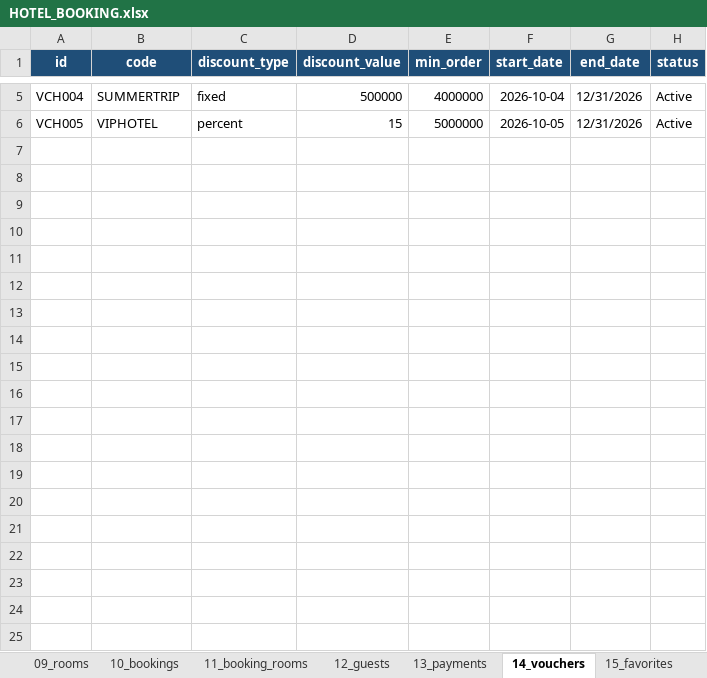
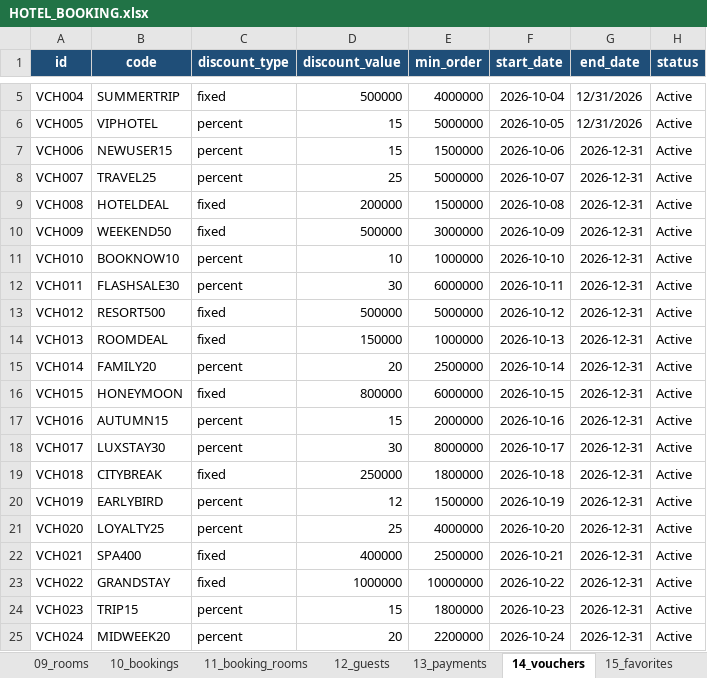
Before and after one commit to honguyenphuongnam999999-debug/hotel-booking-backend, an Excel workbook: HOTEL_BOOKING.xlsx, sheet 14_vouchers, drawn as a sheet; only a part is shown, gaps mark what is left out; values as stored, in another font and other column widths than the file's, no borders; charts and pictures not drawn; the diff covers the shown part only; the diff names each change by its address in the sheet, - before the commit and + after, or states it on an @@ line.

```diff
--- a/HOTEL_BOOKING.xlsx (sheet 14_vouchers)
+++ b/HOTEL_BOOKING.xlsx (sheet 14_vouchers)
+row 7: VCH006 | NEWUSER15 | percent | 15 | 1500000 | 2026-10-06 | 2026-12-31 | Active
+row 8: VCH007 | TRAVEL25 | percent | 25 | 5000000 | 2026-10-07 | 2026-12-31 | Active
+row 9: VCH008 | HOTELDEAL | fixed | 200000 | 1500000 | 2026-10-08 | 2026-12-31 | Active
+row 10: VCH009 | WEEKEND50 | fixed | 500000 | 3000000 | 2026-10-09 | 2026-12-31 | Active
+row 11: VCH010 | BOOKNOW10 | percent | 10 | 1000000 | 2026-10-10 | 2026-12-31 | Active
+row 12: VCH011 | FLASHSALE30 | percent | 30 | 6000000 | 2026-10-11 | 2026-12-31 | Active
+row 13: VCH012 | RESORT500 | fixed | 500000 | 5000000 | 2026-10-12 | 2026-12-31 | Active
+row 14: VCH013 | ROOMDEAL | fixed | 150000 | 1000000 | 2026-10-13 | 2026-12-31 | Active
+row 15: VCH014 | FAMILY20 | percent | 20 | 2500000 | 2026-10-14 | 2026-12-31 | Active
+row 16: VCH015 | HONEYMOON | fixed | 800000 | 6000000 | 2026-10-15 | 2026-12-31 | Active
+row 17: VCH016 | AUTUMN15 | percent | 15 | 2000000 | 2026-10-16 | 2026-12-31 | Active
+row 18: VCH017 | LUXSTAY30 | percent | 30 | 8000000 | 2026-10-17 | 2026-12-31 | Active
+row 19: VCH018 | CITYBREAK | fixed | 250000 | 1800000 | 2026-10-18 | 2026-12-31 | Active
+row 20: VCH019 | EARLYBIRD | percent | 12 | 1500000 | 2026-10-19 | 2026-12-31 | Active
+row 21: VCH020 | LOYALTY25 | percent | 25 | 4000000 | 2026-10-20 | 2026-12-31 | Active
+row 22: VCH021 | SPA400 | fixed | 400000 | 2500000 | 2026-10-21 | 2026-12-31 | Active
+row 23: VCH022 | GRANDSTAY | fixed | 1000000 | 10000000 | 2026-10-22 | 2026-12-31 | Active
+row 24: VCH023 | TRIP15 | percent | 15 | 1800000 | 2026-10-23 | 2026-12-31 | Active
+row 25: VCH024 | MIDWEEK20 | percent | 20 | 2200000 | 2026-10-24 | 2026-12-31 | Active
```
Also changed, not shown: 31 added rows elsewhere in this sheet, sheet 17_room_type_images, sheet 08_room_types, sheet 09_rooms, sheet 02_hotels, sheet 05_hotel_amenities, sheet 07_hotel_vibes, 1 more sheet, HOTEL_BOOKING_OLD.xlsx, 7 other files.
